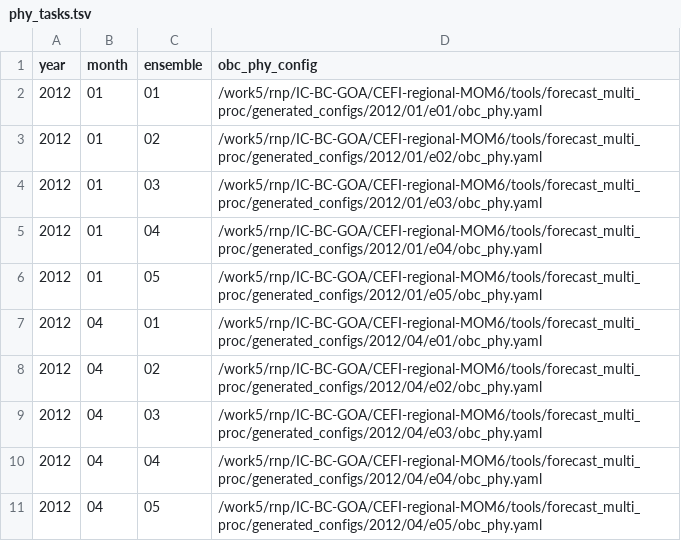
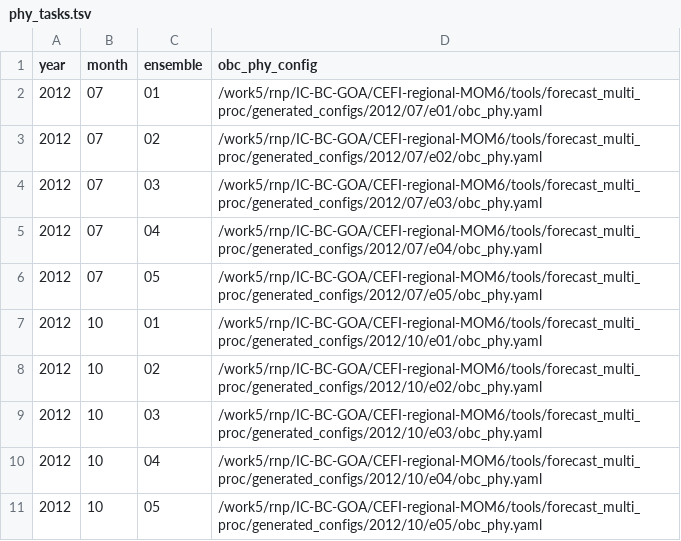
Before and after one commit to pagesr/CEFI-regional-MOM6, a TSV file: tools/forecast_multi_proc/tasks/phy_tasks.tsv, drawn as a sheet.

```diff
--- a/tools/forecast_multi_proc/tasks/phy_tasks.tsv
+++ b/tools/forecast_multi_proc/tasks/phy_tasks.tsv
@@ -1,11 +1,11 @@
 year	month	ensemble	obc_phy_config
-2012	01	01	/work5/rnp/IC-BC-GOA/CEFI-regional-MOM6/tools/forecast_multi_proc/generated_configs/2012/01/e01/obc_phy.yaml
-2012	01	02	/work5/rnp/IC-BC-GOA/CEFI-regional-MOM6/tools/forecast_multi_proc/generated_configs/2012/01/e02/obc_phy.yaml
-2012	01	03	/work5/rnp/IC-BC-GOA/CEFI-regional-MOM6/tools/forecast_multi_proc/generated_configs/2012/01/e03/obc_phy.yaml
-2012	01	04	/work5/rnp/IC-BC-GOA/CEFI-regional-MOM6/tools/forecast_multi_proc/generated_configs/2012/01/e04/obc_phy.yaml
-2012	01	05	/work5/rnp/IC-BC-GOA/CEFI-regional-MOM6/tools/forecast_multi_proc/generated_configs/2012/01/e05/obc_phy.yaml
-2012	04	01	/work5/rnp/IC-BC-GOA/CEFI-regional-MOM6/tools/forecast_multi_proc/generated_configs/2012/04/e01/obc_phy.yaml
-2012	04	02	/work5/rnp/IC-BC-GOA/CEFI-regional-MOM6/tools/forecast_multi_proc/generated_configs/2012/04/e02/obc_phy.yaml
-2012	04	03	/work5/rnp/IC-BC-GOA/CEFI-regional-MOM6/tools/forecast_multi_proc/generated_configs/2012/04/e03/obc_phy.yaml
-2012	04	04	/work5/rnp/IC-BC-GOA/CEFI-regional-MOM6/tools/forecast_multi_proc/generated_configs/2012/04/e04/obc_phy.yaml
-2012	04	05	/work5/rnp/IC-BC-GOA/CEFI-regional-MOM6/tools/forecast_multi_proc/generated_configs/2012/04/e05/obc_phy.yaml
+2012	07	01	/work5/rnp/IC-BC-GOA/CEFI-regional-MOM6/tools/forecast_multi_proc/generated_configs/2012/07/e01/obc_phy.yaml
+2012	07	02	/work5/rnp/IC-BC-GOA/CEFI-regional-MOM6/tools/forecast_multi_proc/generated_configs/2012/07/e02/obc_phy.yaml
+2012	07	03	/work5/rnp/IC-BC-GOA/CEFI-regional-MOM6/tools/forecast_multi_proc/generated_configs/2012/07/e03/obc_phy.yaml
+2012	07	04	/work5/rnp/IC-BC-GOA/CEFI-regional-MOM6/tools/forecast_multi_proc/generated_configs/2012/07/e04/obc_phy.yaml
+2012	07	05	/work5/rnp/IC-BC-GOA/CEFI-regional-MOM6/tools/forecast_multi_proc/generated_configs/2012/07/e05/obc_phy.yaml
+2012	10	01	/work5/rnp/IC-BC-GOA/CEFI-regional-MOM6/tools/forecast_multi_proc/generated_configs/2012/10/e01/obc_phy.yaml
+2012	10	02	/work5/rnp/IC-BC-GOA/CEFI-regional-MOM6/tools/forecast_multi_proc/generated_configs/2012/10/e02/obc_phy.yaml
+2012	10	03	/work5/rnp/IC-BC-GOA/CEFI-regional-MOM6/tools/forecast_multi_proc/generated_configs/2012/10/e03/obc_phy.yaml
+2012	10	04	/work5/rnp/IC-BC-GOA/CEFI-regional-MOM6/tools/forecast_multi_proc/generated_configs/2012/10/e04/obc_phy.yaml
+2012	10	05	/work5/rnp/IC-BC-GOA/CEFI-regional-MOM6/tools/forecast_multi_proc/generated_configs/2012/10/e05/obc_phy.yaml
```
Also changed, not shown: tools/forecast_multi_proc/tasks/bgc_tasks.tsv, tools/forecast_multi_proc/tasks/ic_tasks.tsv, 5 other files.
